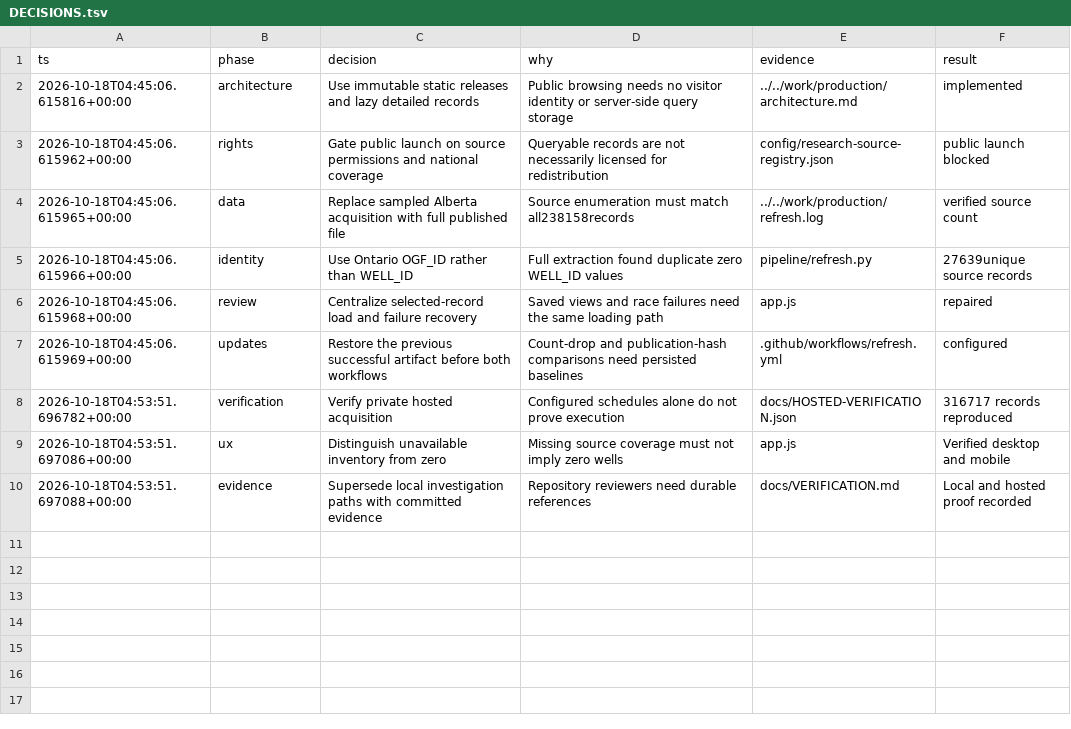
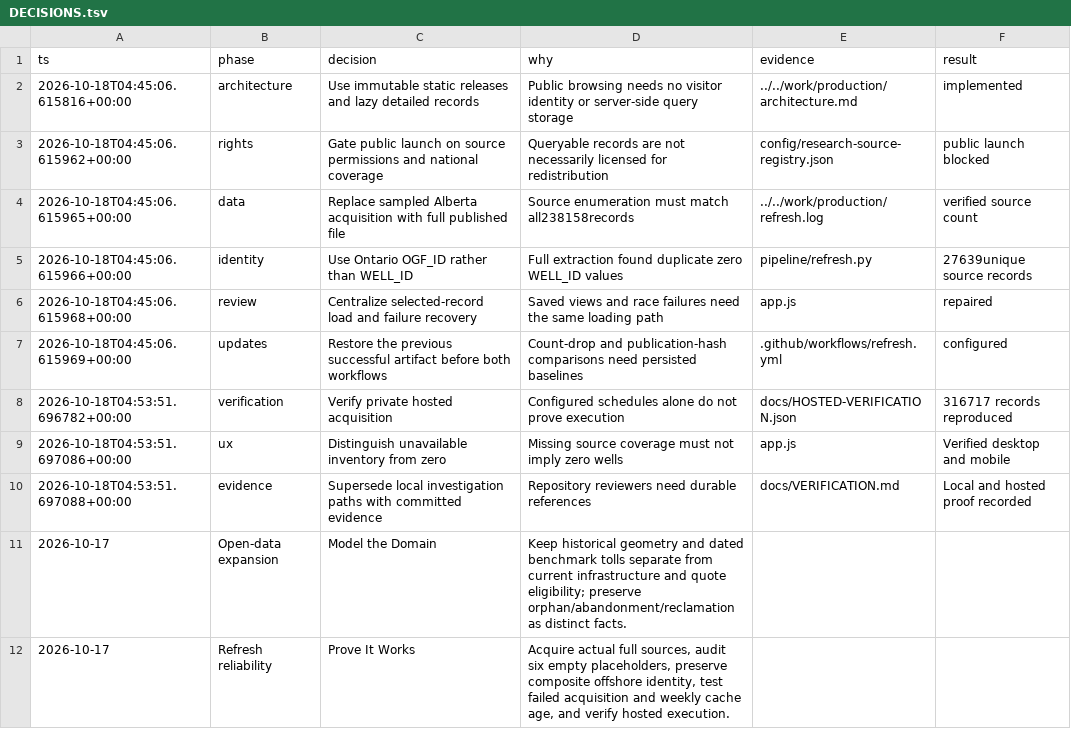
Before and after one commit to the-prairie/canada-in-motion, a TSV file: DECISIONS.tsv, drawn as a sheet; the diff names each change by its address in the sheet, - before the commit and + after, or states it on an @@ line.

Commit message:
Add licensed historical and northern sources with verified context refresh

```diff
--- a/DECISIONS.tsv
+++ b/DECISIONS.tsv
+row 11: 2026-10-17 | Open-data expansion | Model the Domain | Keep historical geometry and dated benchmark tolls separate from current infrastructure and quote eligibility; preserve orphan/abandonment/reclamation as distinct facts.
+row 12: 2026-10-17 | Refresh reliability | Prove It Works | Acquire actual full sources, audit six empty placeholders, preserve composite offshore identity, test failed acquisition and weekly cache age, and verify hosted execution.
```
Also changed, not shown: 36 other files.
